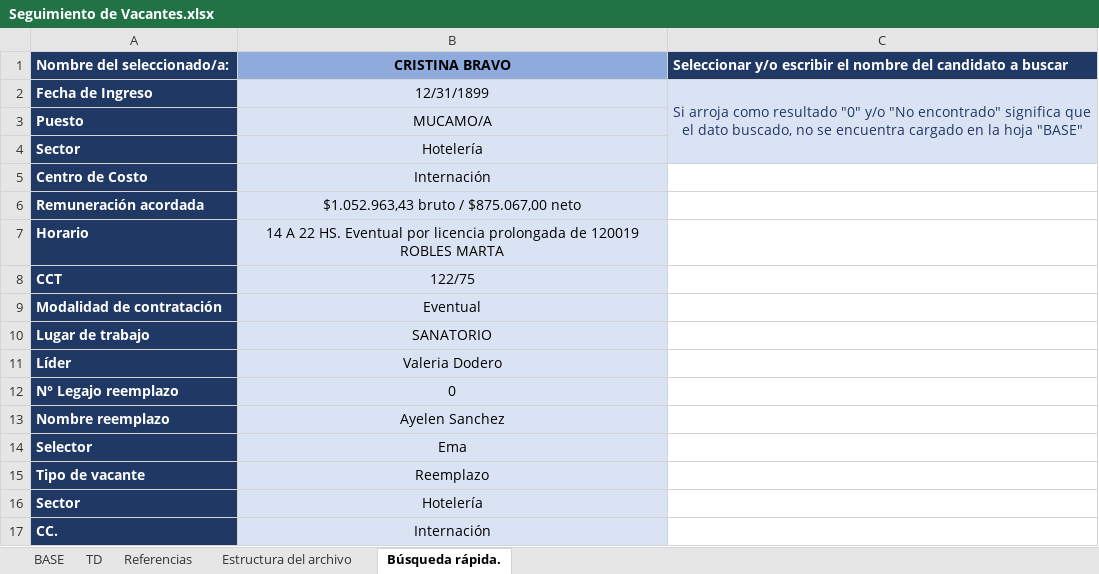
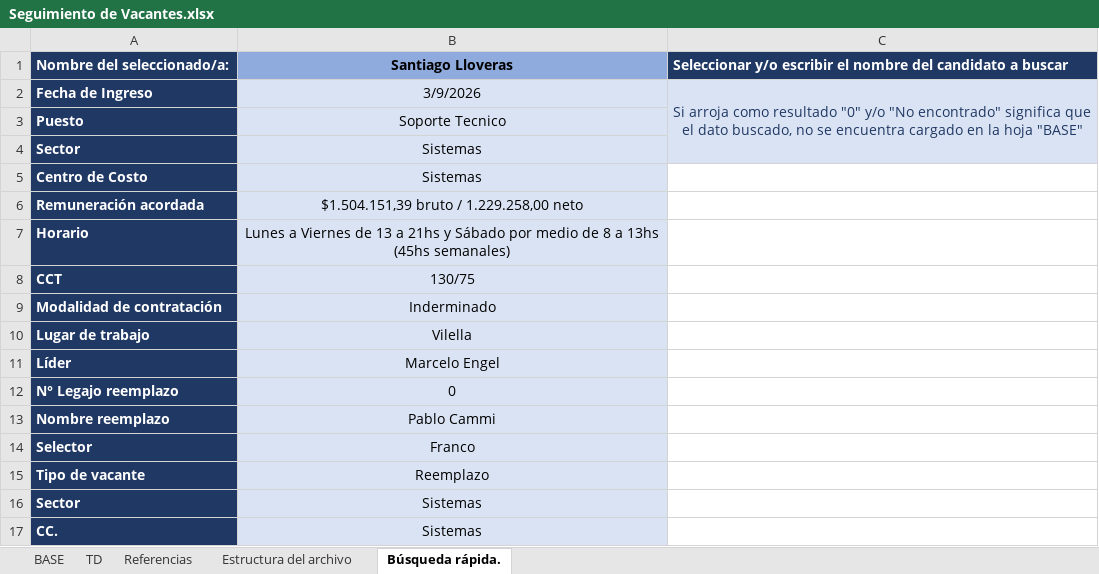
Before and after one commit to juanpisanchez/talent-dashboard-grupo-cober, an Excel workbook: Seguimiento de Vacantes.xlsx, sheet Búsqueda rápida., drawn as a sheet; values as stored, in another font and other column widths than the file's, no borders; the diff names each change by its address in the sheet, - before the commit and + after, or states it on an @@ line.

```diff
--- a/Seguimiento de Vacantes.xlsx (sheet Búsqueda rápida.)
+++ b/Seguimiento de Vacantes.xlsx (sheet Búsqueda rápida.)
-B1: CRISTINA BRAVO
+B1: Santiago Lloveras
-B2: 12/31/1899
+B2: 3/9/2026
-B3: MUCAMO/A
+B3: Soporte Tecnico
-B4: Hotelería
+B4: Sistemas
-B5: Internación
+B5: Sistemas
-B6: $1.052.963,43 bruto / $875.067,00 neto
+B6: $1.504.151,39 bruto / 1.229.258,00 neto
-B7: 14 A 22 HS. Eventual por licencia prolongada de 120019 ROBLES MARTA
+B7: Lunes a Viernes de 13 a 21hs y Sábado por medio de 8 a 13hs (45hs semanales)
-B8: 122/75
+B8: 130/75
-B9: Eventual
+B9: Inderminado
-B10: SANATORIO
+B10: Vilella
-B11: Valeria Dodero
+B11: Marcelo Engel
-B13: Ayelen Sanchez
+B13: Pablo Cammi
-B14: Ema
+B14: Franco
-B16: Hotelería
+B16: Sistemas
-B17: Internación
+B17: Sistemas
```
Also changed, not shown: sheet BASE, sheet TD, hidden cells.
